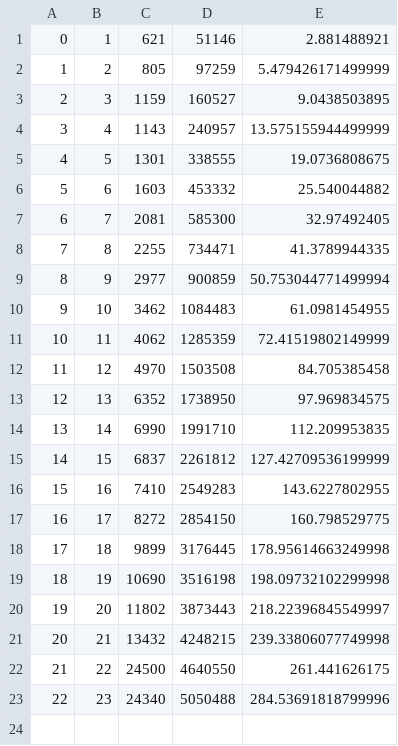
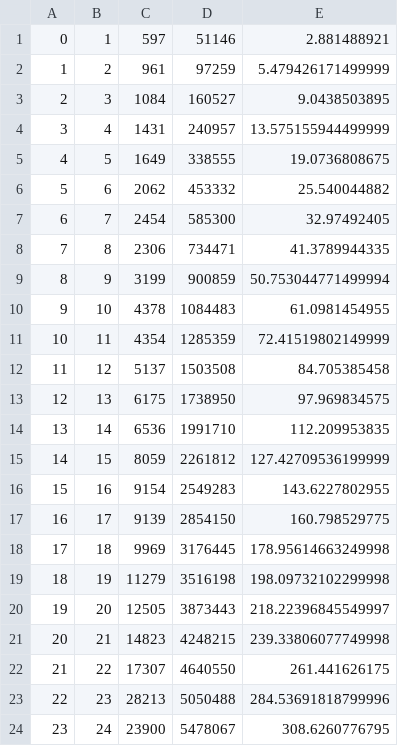
Before and after one commit to bpfrare/doublePriceAuctionContract, a CSV file: results/trade.csv, drawn as a sheet.

```diff
--- a/results/trade.csv
+++ b/results/trade.csv
@@ -1,23 +1,24 @@
-0;1;621;51146;2.881488921
-1;2;805;97259;5.479426171499999
-2;3;1159;160527;9.0438503895
-3;4;1143;240957;13.575155944499999
-4;5;1301;338555;19.0736808675
-5;6;1603;453332;25.540044882
-6;7;2081;585300;32.97492405
-7;8;2255;734471;41.3789944335
-8;9;2977;900859;50.753044771499994
-9;10;3462;1084483;61.0981454955
-10;11;4062;1285359;72.41519802149999
-11;12;4970;1503508;84.705385458
-12;13;6352;1738950;97.969834575
-13;14;6990;1991710;112.209953835
-14;15;6837;2261812;127.42709536199999
-15;16;7410;2549283;143.6227802955
-16;17;8272;2854150;160.798529775
-17;18;9899;3176445;178.95614663249998
-18;19;10690;3516198;198.09732102299998
-19;20;11802;3873443;218.22396845549997
-20;21;13432;4248215;239.33806077749998
-21;22;24500;4640550;261.441626175
-22;23;24340;5050488;284.53691818799996
+0;1;597;51146;2.881488921
+1;2;961;97259;5.479426171499999
+2;3;1084;160527;9.0438503895
+3;4;1431;240957;13.575155944499999
+4;5;1649;338555;19.0736808675
+5;6;2062;453332;25.540044882
+6;7;2454;585300;32.97492405
+7;8;2306;734471;41.3789944335
+8;9;3199;900859;50.753044771499994
+9;10;4378;1084483;61.0981454955
+10;11;4354;1285359;72.41519802149999
+11;12;5137;1503508;84.705385458
+12;13;6175;1738950;97.969834575
+13;14;6536;1991710;112.209953835
+14;15;8059;2261812;127.42709536199999
+15;16;9154;2549283;143.6227802955
+16;17;9139;2854150;160.798529775
+17;18;9969;3176445;178.95614663249998
+18;19;11279;3516198;198.09732102299998
+19;20;12505;3873443;218.22396845549997
+20;21;14823;4248215;239.33806077749998
+21;22;17307;4640550;261.441626175
+22;23;28213;5050488;284.53691818799996
+23;24;23900;5478067;308.6260776795
```
Also changed, not shown: 3 other files.
